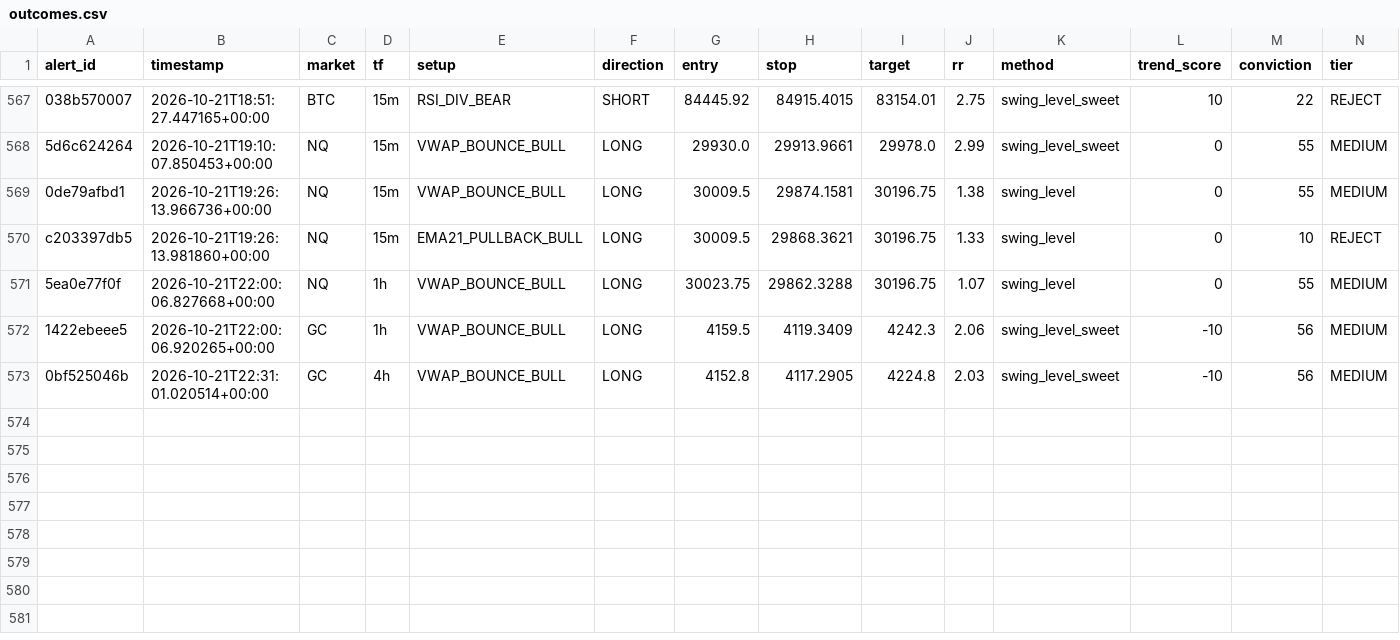
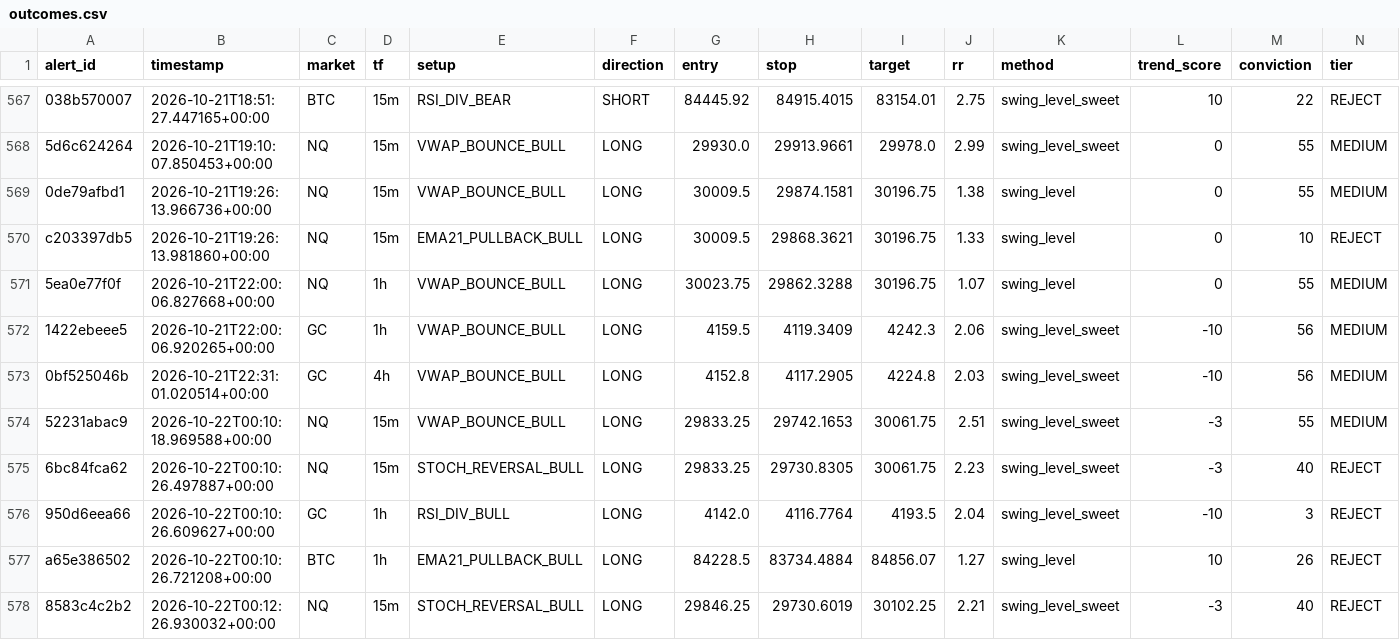
Before and after one commit to kdubsk1/bot, a CSV file: outcomes.csv, drawn as a sheet; only a part is shown, gaps mark what is left out; rows hold the shown columns only; the diff names each change by its address in the sheet, - before the commit and + after, or states it on an @@ line.

Commit message:
Ledger: 2026-10-22 00:16 UTC

```diff
--- a/outcomes.csv
+++ b/outcomes.csv
+row 574: 52231abac9 | 2026-10-22T00:10:18.969588+00:00 | NQ | 15m | VWAP_BOUNCE_BULL | LONG | 29833.25 | 29742.1653 | 30061.75 | 2.51 | swing_level_sweet | -3 | 55 | MEDIUM
+row 575: 6bc84fca62 | 2026-10-22T00:10:26.497887+00:00 | NQ | 15m | STOCH_REVERSAL_BULL | LONG | 29833.25 | 29730.8305 | 30061.75 | 2.23 | swing_level_sweet | -3 | 40 | REJECT
+row 576: 950d6eea66 | 2026-10-22T00:10:26.609627+00:00 | GC | 1h | RSI_DIV_BULL | LONG | 4142.0 | 4116.7764 | 4193.5 | 2.04 | swing_level_sweet | -10 | 3 | REJECT
+row 577: a65e386502 | 2026-10-22T00:10:26.721208+00:00 | BTC | 1h | EMA21_PULLBACK_BULL | LONG | 84228.5 | 83734.4884 | 84856.07 | 1.27 | swing_level | 10 | 26 | REJECT
+row 578: 8583c4c2b2 | 2026-10-22T00:12:26.930032+00:00 | NQ | 15m | STOCH_REVERSAL_BULL | LONG | 29846.25 | 29730.6019 | 30102.25 | 2.21 | swing_level_sweet | -3 | 40 | REJECT
```
